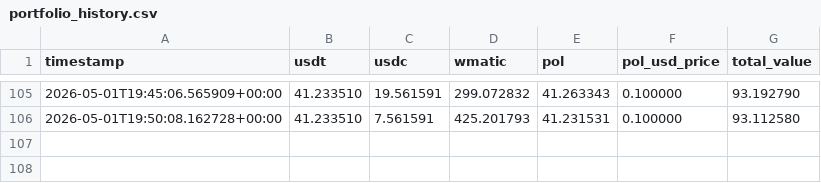
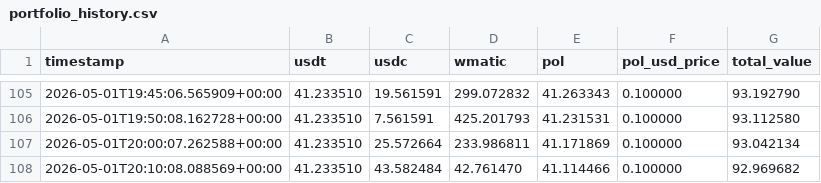
Before and after one commit to krantikaridev/nanoclaw, a CSV file: portfolio_history.csv, drawn as a sheet; only a part is shown, gaps mark what is left out; the diff names each change by its address in the sheet, - before the commit and + after, or states it on an @@ line.

Commit message:
auto: portfolio update + Cursor proactive USDC patch

```diff
--- a/portfolio_history.csv
+++ b/portfolio_history.csv
+row 107: 2026-05-01T20:00:07.262588+00:00 | 41.233510 | 25.572664 | 233.986811 | 41.171869 | 0.100000 | 93.042134
+row 108: 2026-05-01T20:10:08.088569+00:00 | 41.233510 | 43.582484 | 42.761470 | 41.114466 | 0.100000 | 92.969682
```
